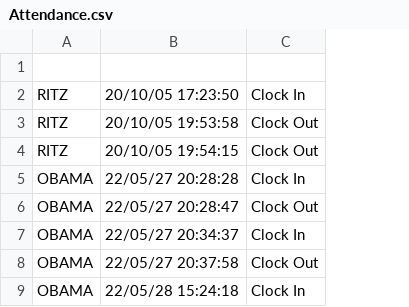
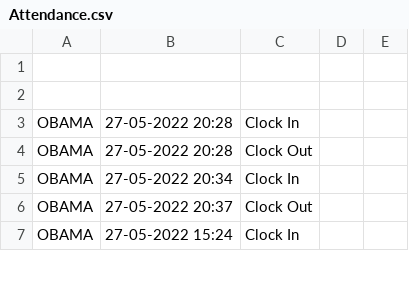
Before and after one commit to Ka3854/FaceRecognitionProject, a CSV file: Attendance.csv, drawn as a sheet; only a part is shown; removed rows and columns are numbered as before the commit, all else as after; the diff covers the shown part only; the diff names each change by its address in the sheet, - before the commit and + after, or states it on an @@ line.

```diff
--- a/Attendance.csv
+++ b/Attendance.csv
-column B, row 2: 20/10/05 17:23:50; rows 5-9: 22/05/27 20:28:28 | 22/05/27 20:28:47 | 22/05/27 20:34:37 | 22/05/27 20:37:58 | 22/05/28 15:24:18
+column B, rows 3-7: 27-05-2022 20:28 | 27-05-2022 20:28 | 27-05-2022 20:34 | 27-05-2022 20:37 | 27-05-2022 15:24
+column D, empty
+column E, empty
-row 2: RITZ | 20/10/05 17:23:50 | Clock In
+row 2: (empty)
-row 3: RITZ | 20/10/05 19:53:58 | Clock Out
-row 4: RITZ | 20/10/05 19:54:15 | Clock Out
```
Also changed, not shown: 73 added rows elsewhere in this file, 8 other files.
